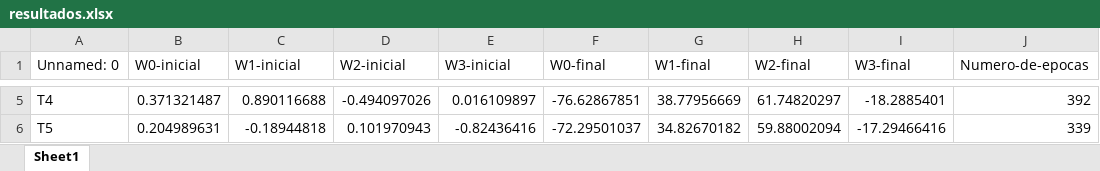
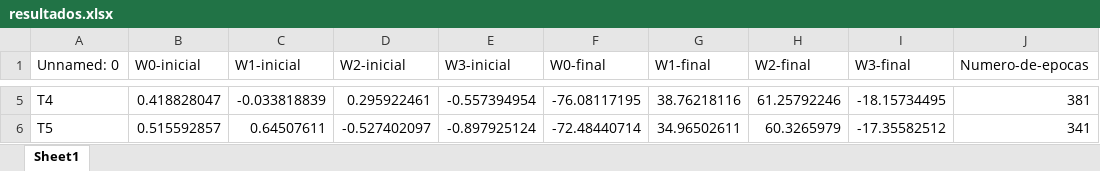
Before and after one commit to Italovini223/perceptron, an Excel workbook: datasets/resultados.xlsx, sheet Sheet1, drawn as a sheet; only a part is shown, gaps mark what is left out; values as stored, in another font and other column widths than the file's, no borders; the diff covers the shown part only; the diff names each change by its address in the sheet, - before the commit and + after, or states it on an @@ line.

```diff
--- a/datasets/resultados.xlsx (sheet Sheet1)
+++ b/datasets/resultados.xlsx (sheet Sheet1)
-B5 (W0-inicial): 0.371321487
+B5 (W0-inicial): 0.418828047
-C5 (W1-inicial): 0.890116688
+C5 (W1-inicial): -0.033818839
-D5 (W2-inicial): -0.494097026
+D5 (W2-inicial): 0.295922461
-E5 (W3-inicial): 0.016109897
+E5 (W3-inicial): -0.557394954
-F5 (W0-final): -76.62867851
+F5 (W0-final): -76.08117195
-G5 (W1-final): 38.77956669
+G5 (W1-final): 38.76218116
-H5 (W2-final): 61.74820297
+H5 (W2-final): 61.25792246
-I5 (W3-final): -18.2885401
+I5 (W3-final): -18.15734495
-J5 (Numero-de-epocas): 392
+J5 (Numero-de-epocas): 381
-B6 (W0-inicial): 0.204989631
+B6 (W0-inicial): 0.515592857
-C6 (W1-inicial): -0.18944818
+C6 (W1-inicial): 0.64507611
-D6 (W2-inicial): 0.101970943
+D6 (W2-inicial): -0.527402097
-E6 (W3-inicial): -0.82436416
+E6 (W3-inicial): -0.897925124
-F6 (W0-final): -72.29501037
+F6 (W0-final): -72.48440714
-G6 (W1-final): 34.82670182
+G6 (W1-final): 34.96502611
-H6 (W2-final): 59.88002094
+H6 (W2-final): 60.3265979
-I6 (W3-final): -17.29466416
+I6 (W3-final): -17.35582512
-J6 (Numero-de-epocas): 339
+J6 (Numero-de-epocas): 341
```
Also changed, not shown: 27 edited cells elsewhere in this sheet, datasets/validacao.xlsx, 14 other files.
